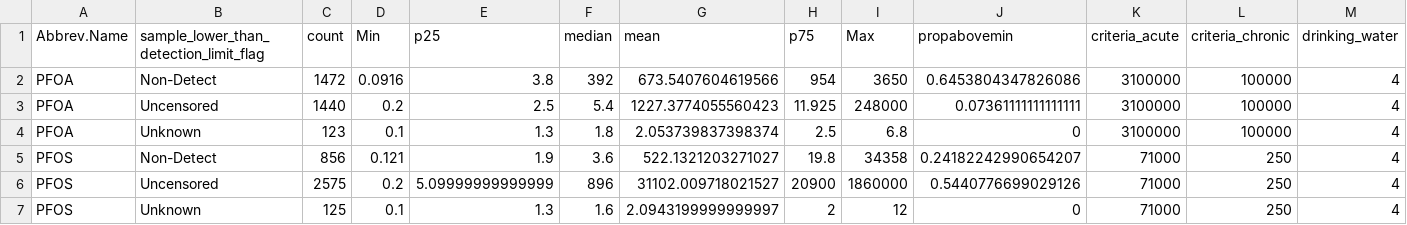
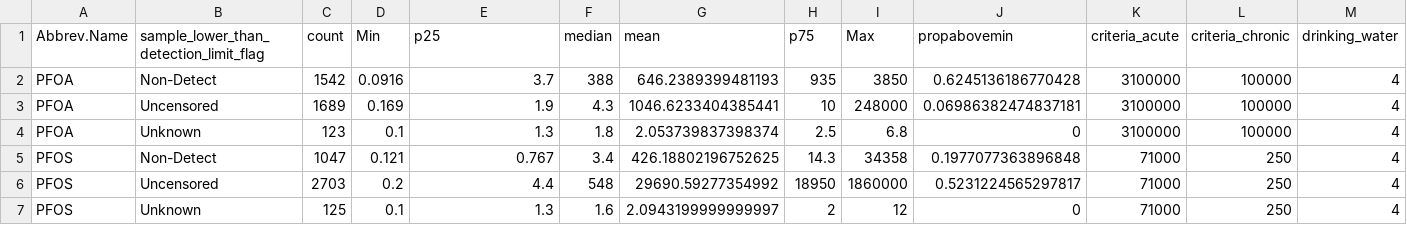
Before and after one commit to eam-group/USEPA-Data-Discovery-Tool-PFAS, a CSV file: output/figures/data_summary.csv, drawn as a sheet.

```diff
--- a/output/figures/data_summary.csv
+++ b/output/figures/data_summary.csv
@@ -1,7 +1,7 @@
 Abbrev.Name,sample_lower_than_detection_limit_flag,count,Min,p25,median,mean,p75,Max,propabovemin,criteria_acute,criteria_chronic,drinking_water
-PFOA,Non-Detect,1472,0.0916,3.8,392,673.5407604619566,954,3650,0.6453804347826086,3100000,100000,4
-PFOA,Uncensored,1440,0.2,2.5,5.4,1227.3774055560423,11.925,248000,0.07361111111111111,3100000,100000,4
+PFOA,Non-Detect,1542,0.0916,3.7,388,646.2389399481193,935,3850,0.6245136186770428,3100000,100000,4
+PFOA,Uncensored,1689,0.169,1.9,4.3,1046.6233404385441,10,248000,0.06986382474837181,3100000,100000,4
 PFOA,Unknown,123,0.1,1.3,1.8,2.053739837398374,2.5,6.8,0,3100000,100000,4
-PFOS,Non-Detect,856,0.121,1.9,3.6,522.1321203271027,19.8,34358,0.24182242990654207,71000,250,4
-PFOS,Uncensored,2575,0.2,5.09999999999999,896,31102.009718021527,20900,1860000,0.5440776699029126,71000,250,4
+PFOS,Non-Detect,1047,0.121,0.767,3.4,426.18802196752625,14.3,34358,0.1977077363896848,71000,250,4
+PFOS,Uncensored,2703,0.2,4.4,548,29690.59277354992,18950,1860000,0.5231224565297817,71000,250,4
 PFOS,Unknown,125,0.1,1.3,1.6,2.0943199999999997,2,12,0,71000,250,4
```
Also changed, not shown: output/data_summary_surfacewater_exceed.csv, output/figures/samples_by_media_by_state.csv, 14 other files.
